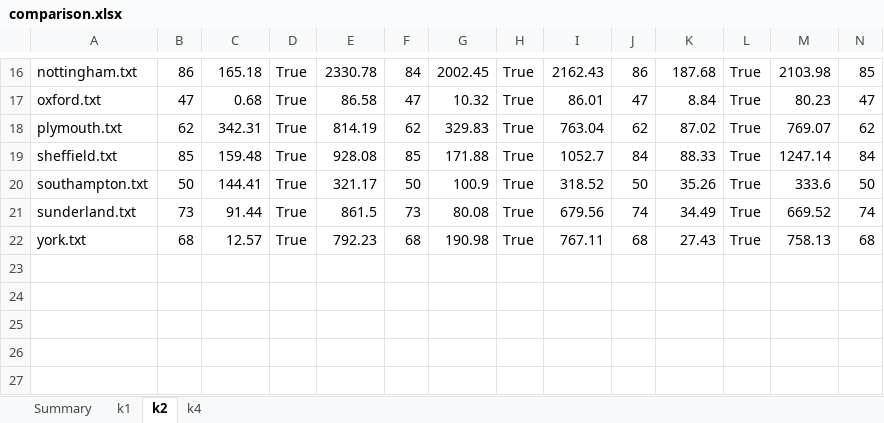
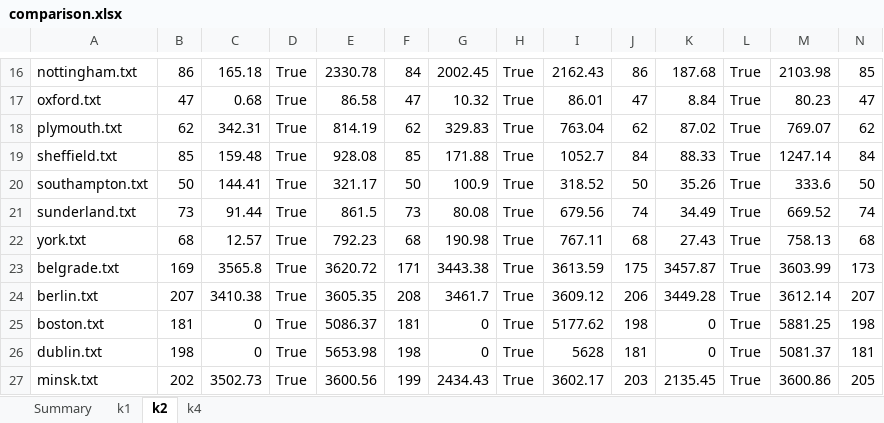
Before and after one commit to mikiMilan/k-domination, an Excel workbook: algorithms/results/comparison.xlsx, sheet k2, drawn as a sheet; only a part is shown, gaps mark what is left out; values as stored, in another font and other column widths than the file's, no borders; rows hold the shown columns only; the diff names each change by its address in the sheet, - before the commit and + after, or states it on an @@ line.

```diff
--- a/algorithms/results/comparison.xlsx (sheet k2)
+++ b/algorithms/results/comparison.xlsx (sheet k2)
+row 23: belgrade.txt | 169 | 3565.8 | True | 3620.72 | 171 | 3443.38 | True | 3613.59 | 175 | 3457.87 | True | 3603.99 | 173
+row 24: berlin.txt | 207 | 3410.38 | True | 3605.35 | 208 | 3461.7 | True | 3609.12 | 206 | 3449.28 | True | 3612.14 | 207
+row 25: boston.txt | 181 | 0 | True | 5086.37 | 181 | 0 | True | 5177.62 | 198 | 0 | True | 5881.25 | 198
+row 26: dublin.txt | 198 | 0 | True | 5653.98 | 198 | 0 | True | 5628 | 181 | 0 | True | 5081.37 | 181
+row 27: minsk.txt | 202 | 3502.73 | True | 3600.56 | 199 | 2434.43 | True | 3602.17 | 203 | 2135.45 | True | 3600.86 | 205
```
Also changed, not shown: sheet k4, sheet Summary, sheet k1, formulas that keep their value, 23 other files.
